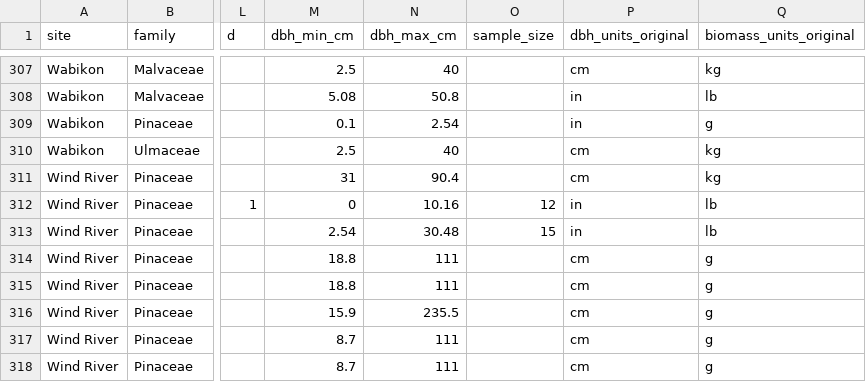
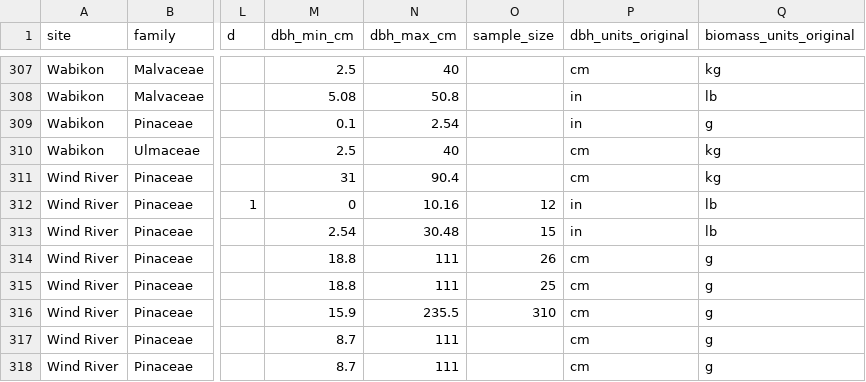
Before and after one commit to ropensci/allodb, a CSV file: data-raw/allodb_master.csv, drawn as a sheet; only a part is shown, gaps mark what is left out; the diff names each change by its address in the sheet, - before the commit and + after, or states it on an @@ line.

```diff
--- a/data-raw/allodb_master.csv
+++ b/data-raw/allodb_master.csv
-O314 (sample_size): (empty)
+O314 (sample_size): 26
-O315 (sample_size): (empty)
+O315 (sample_size): 25
-O316 (sample_size): (empty)
+O316 (sample_size): 310
```
Also changed, not shown: data-raw/data_references.csv.
